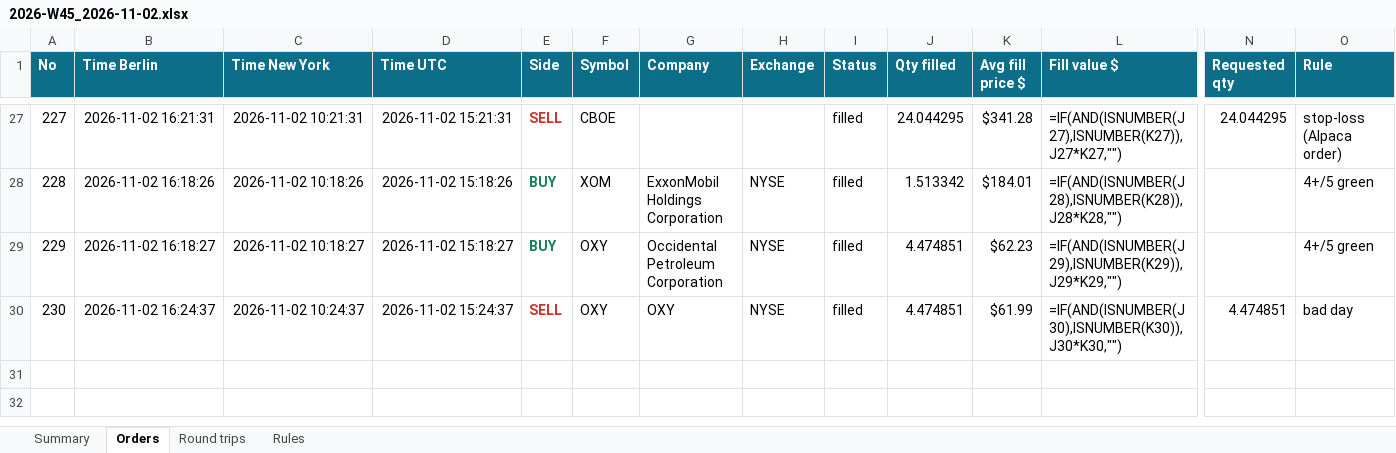
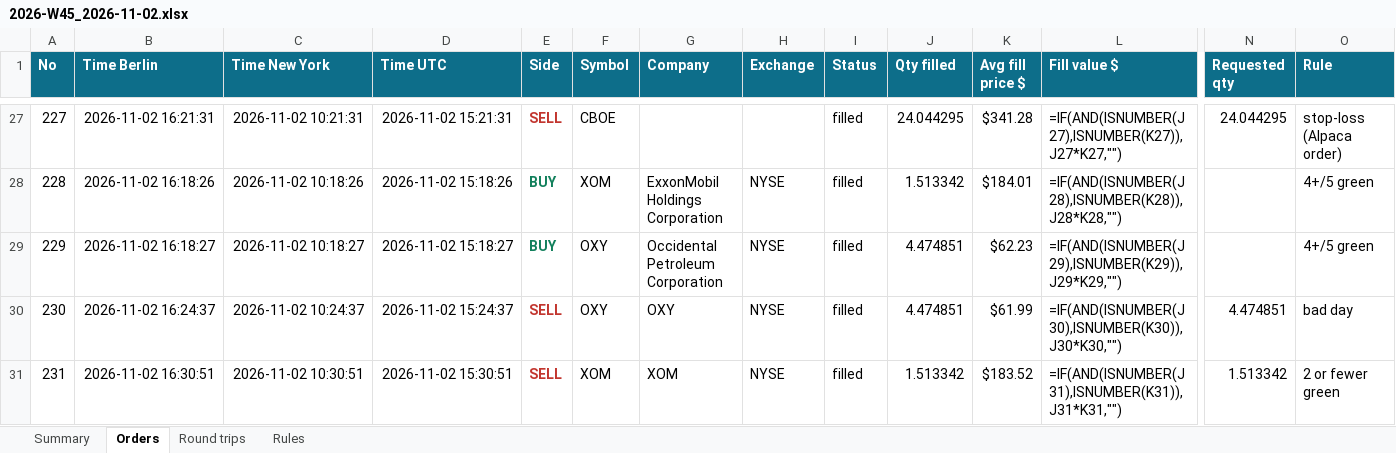
Before and after one commit to minto2196/my-claude-trade, an Excel workbook: trade-records/excel/2026-W45_2026-11-02.xlsx, sheet Orders, drawn as a sheet; only a part is shown, gaps mark what is left out; values as stored, in another font and other column widths than the file's, no borders; formulas without a stored value are shown as written; table styles not drawn; rows hold the shown columns only; the diff names each change by its address in the sheet, - before the commit and + after, or states it on an @@ line.

Commit message:
records: 2026-11-02 15:31 UTC

```diff
--- a/trade-records/excel/2026-W45_2026-11-02.xlsx (sheet Orders)
+++ b/trade-records/excel/2026-W45_2026-11-02.xlsx (sheet Orders)
+row 31: 231 | 2026-11-02 16:30:51 | 2026-11-02 10:30:51 | 2026-11-02 15:30:51 | SELL | XOM | XOM | NYSE | filled | 1.513342 | $183.52 | =IF(AND(ISNUMBER(J31),ISNUMBER(K31)),J31*K31,"") | 1.513342 | 2 or fewer green
```
Also changed, not shown: sheet Summary, sheet Round trips, 4 other files.
